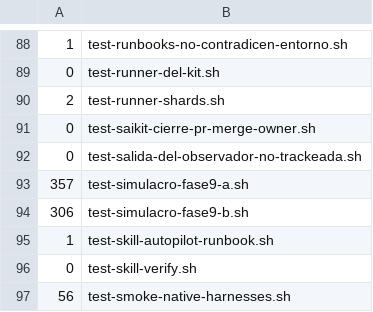
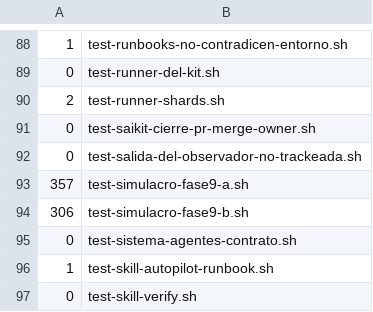
Before and after one commit to gon0801/goncloud-openclaw, a TSV file: scripts/ci-duraciones.tsv, drawn as a sheet; only a part is shown, gaps mark what is left out; the shorter side is filled out with more unchanged rows; the diff names each change by its address in the sheet, - before the commit and + after, or states it on an @@ line.

```diff
--- a/scripts/ci-duraciones.tsv
+++ b/scripts/ci-duraciones.tsv
+row 95: 0 | test-sistema-agentes-contrato.sh
```
Also changed, not shown: 3 other files.
